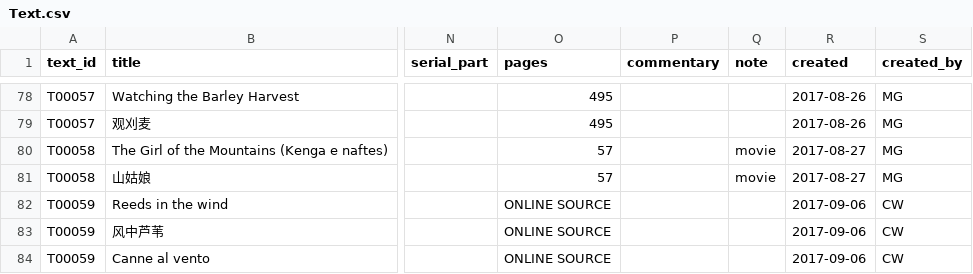
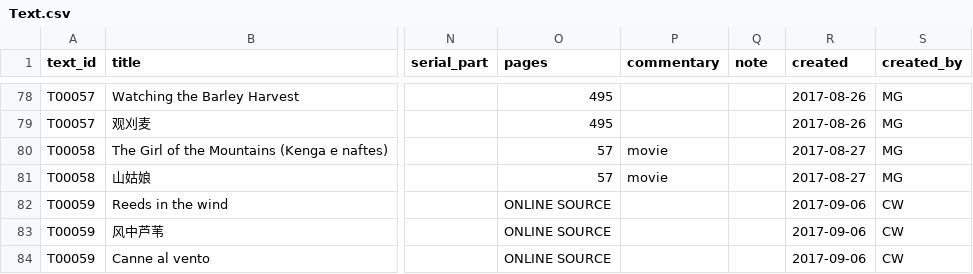
Before and after one commit to readchina/ReadAct, a CSV file: data/Text.csv, drawn as a sheet; only a part is shown, gaps mark what is left out; the diff covers the shown part only; the diff names each change by its address in the sheet, - before the commit and + after, or states it on an @@ line.

```diff
--- a/data/Text.csv
+++ b/data/Text.csv
-P80:P81 (commentary): (empty)
+P80:P81 (commentary): movie
-Q80:Q81 (note): movie
+Q80:Q81 (note): (empty)
```
Also changed, not shown: 34 edited cells elsewhere in this file, data/helper/data_dictionary.csv, 1 other file.
